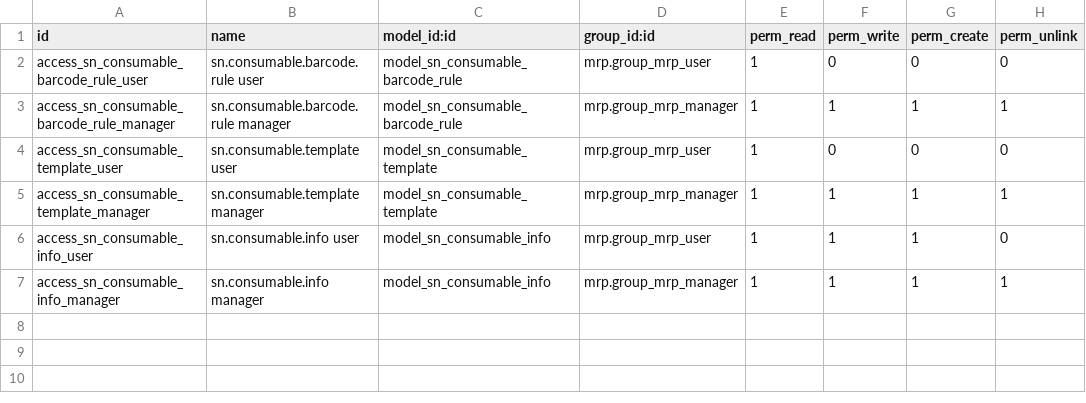
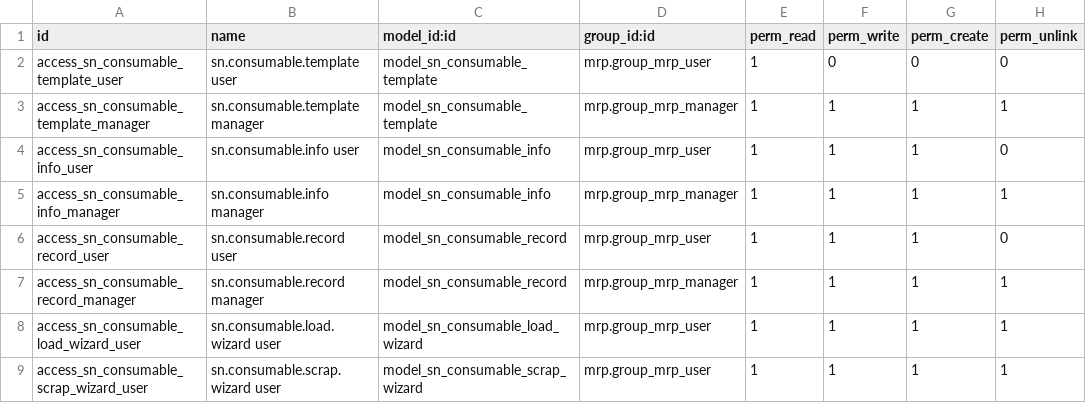
Before and after one commit to SNCIC/wsd, a CSV file: sn_wsd_consumable/security/ir.model.access.csv, drawn as a sheet; removed rows and columns are numbered as before the commit, all else as after; the diff names each change by its address in the sheet, - before the commit and + after, or states it on an @@ line.

```diff
--- a/sn_wsd_consumable/security/ir.model.access.csv
+++ b/sn_wsd_consumable/security/ir.model.access.csv
-row 2: access_sn_consumable_barcode_rule_user | sn.consumable.barcode.rule user | model_sn_consumable_barcode_rule | mrp.group_mrp_user | 1 | 0 | 0 | 0
-row 3: access_sn_consumable_barcode_rule_manager | sn.consumable.barcode.rule manager | model_sn_consumable_barcode_rule | mrp.group_mrp_manager | 1 | 1 | 1 | 1
+row 6: access_sn_consumable_record_user | sn.consumable.record user | model_sn_consumable_record | mrp.group_mrp_user | 1 | 1 | 1 | 0
+row 7: access_sn_consumable_record_manager | sn.consumable.record manager | model_sn_consumable_record | mrp.group_mrp_manager | 1 | 1 | 1 | 1
+row 8: access_sn_consumable_load_wizard_user | sn.consumable.load.wizard user | model_sn_consumable_load_wizard | mrp.group_mrp_user | 1 | 1 | 1 | 1
+row 9: access_sn_consumable_scrap_wizard_user | sn.consumable.scrap.wizard user | model_sn_consumable_scrap_wizard | mrp.group_mrp_user | 1 | 1 | 1 | 1
```
Also changed, not shown: sn_wsd_smt/security/ir.model.access.csv, 41 other files.
